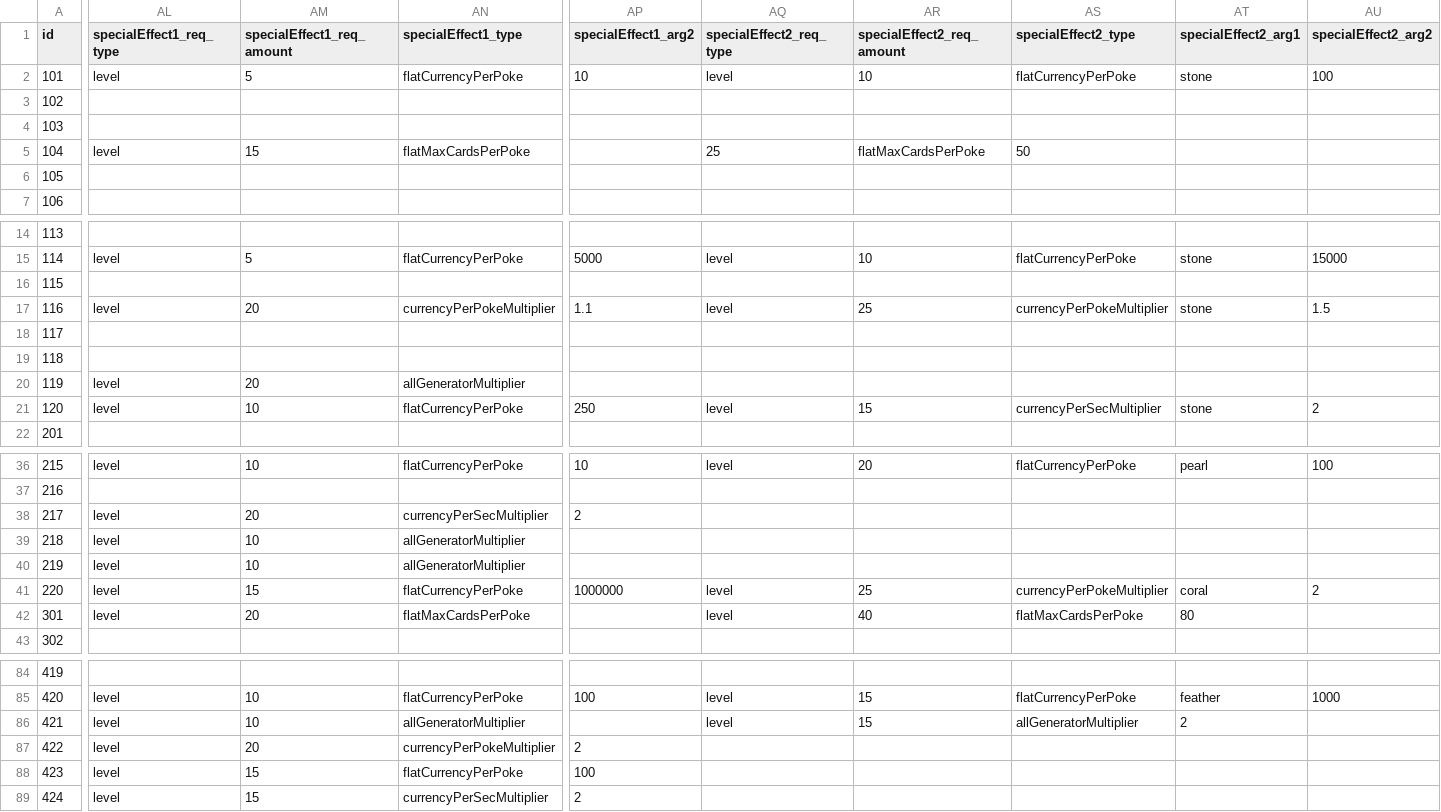
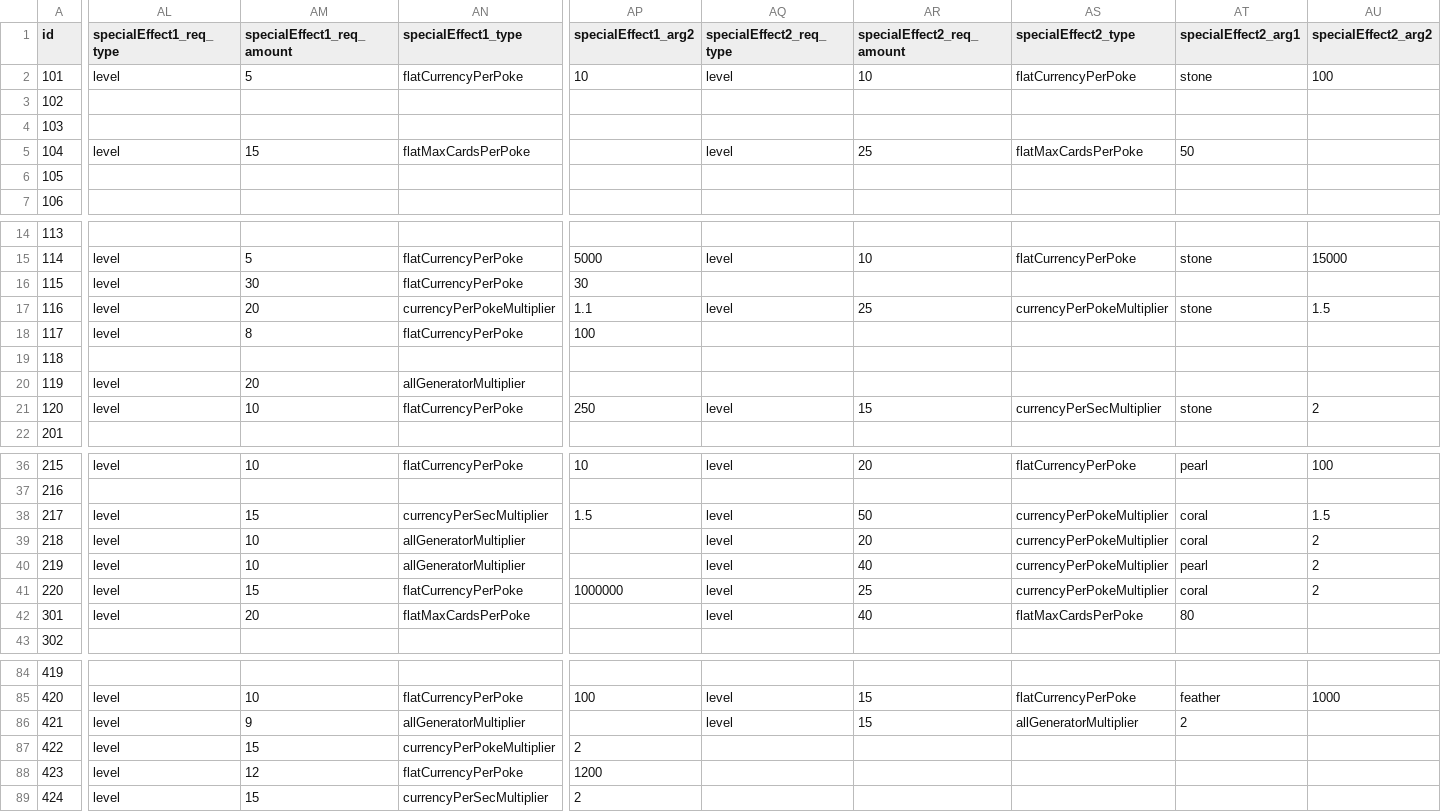
Before and after one commit to ssiatkowski/degens-idle, a CSV file: ccg/js/cards.csv, drawn as a sheet; only a part is shown, gaps mark what is left out; the diff covers the shown part only; the diff names each change by its address in the sheet, - before the commit and + after, or states it on an @@ line.

Commit message:
Cosmic Collection v0.083
- added special effects to many cards
- rebalanced special effects of some cards (generally to speed up progression)

```diff
--- a/ccg/js/cards.csv
+++ b/ccg/js/cards.csv
-AQ5 (specialEffect2_req_type): 25
+AQ5 (specialEffect2_req_type): level
-AR5 (specialEffect2_req_amount): flatMaxCardsPerPoke
+AR5 (specialEffect2_req_amount): 25
-AS5 (specialEffect2_type): 50
+AS5 (specialEffect2_type): flatMaxCardsPerPoke
-AT5 (specialEffect2_arg1): (empty)
+AT5 (specialEffect2_arg1): 50
-AL16 (specialEffect1_req_type): (empty)
+AL16 (specialEffect1_req_type): level
-AM16 (specialEffect1_req_amount): (empty)
+AM16 (specialEffect1_req_amount): 30
-AN16 (specialEffect1_type): (empty)
+AN16 (specialEffect1_type): flatCurrencyPerPoke
-AP16 (specialEffect1_arg2): (empty)
+AP16 (specialEffect1_arg2): 30
-AL18 (specialEffect1_req_type): (empty)
+AL18 (specialEffect1_req_type): level
-AM18 (specialEffect1_req_amount): (empty)
+AM18 (specialEffect1_req_amount): 8
-AN18 (specialEffect1_type): (empty)
+AN18 (specialEffect1_type): flatCurrencyPerPoke
-AP18 (specialEffect1_arg2): (empty)
+AP18 (specialEffect1_arg2): 100
-AM38 (specialEffect1_req_amount): 20
+AM38 (specialEffect1_req_amount): 15
-AP38 (specialEffect1_arg2): 2
+AP38 (specialEffect1_arg2): 1.5
-AQ38:AQ40 (specialEffect2_req_type): (empty)
+AQ38:AQ40 (specialEffect2_req_type): level
-AR38 (specialEffect2_req_amount): (empty)
+AR38 (specialEffect2_req_amount): 50
-AS38:AS40 (specialEffect2_type): (empty)
+AS38:AS40 (specialEffect2_type): currencyPerPokeMultiplier
-AT38:AT39 (specialEffect2_arg1): (empty)
+AT38:AT39 (specialEffect2_arg1): coral
-AU38 (specialEffect2_arg2): (empty)
+AU38 (specialEffect2_arg2): 1.5
-AR39 (specialEffect2_req_amount): (empty)
+AR39 (specialEffect2_req_amount): 20
-AU39:AU40 (specialEffect2_arg2): (empty)
+AU39:AU40 (specialEffect2_arg2): 2
-AR40 (specialEffect2_req_amount): (empty)
+AR40 (specialEffect2_req_amount): 40
-AT40 (specialEffect2_arg1): (empty)
+AT40 (specialEffect2_arg1): pearl
-AM86 (specialEffect1_req_amount): 10
+AM86 (specialEffect1_req_amount): 9
-AM87 (specialEffect1_req_amount): 20
+AM87 (specialEffect1_req_amount): 15
-AM88 (specialEffect1_req_amount): 15
+AM88 (specialEffect1_req_amount): 12
-AP88 (specialEffect1_arg2): 100
+AP88 (specialEffect1_arg2): 1200
```
Also changed, not shown: 91 edited cells elsewhere in this file, 1 other file.
